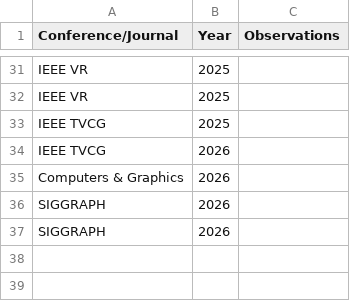
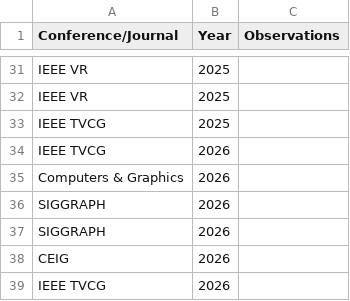
Before and after one commit to JLPM22/jlpm22.github.io, a CSV file: content/Academic - Reviews Public.csv, drawn as a sheet; only a part is shown, gaps mark what is left out.

```diff
--- a/content/Academic - Reviews Public.csv
+++ b/content/Academic - Reviews Public.csv
@@ -37 +37,3 @@ SIGGRAPH,2026,
 SIGGRAPH,2026,
+CEIG,2026,
+IEEE TVCG,2026,
```
Also changed, not shown: content/Academic - Journal.csv.
